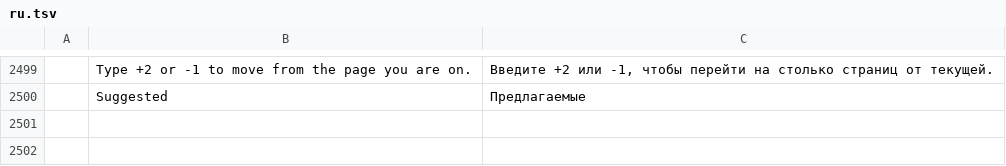
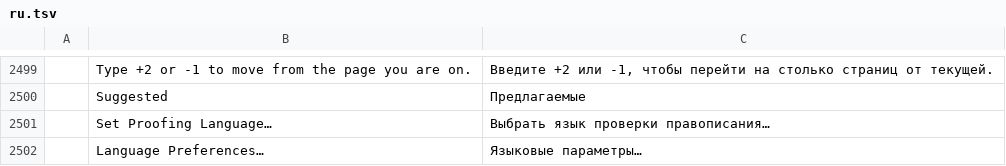
Before and after one commit to vyntaris/vdoc-old, a TSV file: crates/ui-egui/src/i18n/ru.tsv, drawn as a sheet; only a part is shown, gaps mark what is left out; the diff names each change by its address in the sheet, - before the commit and + after, or states it on an @@ line.

```diff
--- a/crates/ui-egui/src/i18n/ru.tsv
+++ b/crates/ui-egui/src/i18n/ru.tsv
+row 2501:  | Set Proofing Language… | Выбрать язык проверки правописания…
+row 2502:  | Language Preferences… | Языковые параметры…
```
Also changed, not shown: crates/ui-egui/src/i18n/bg.tsv, crates/ui-egui/src/i18n/fr.tsv, 19 other files.
